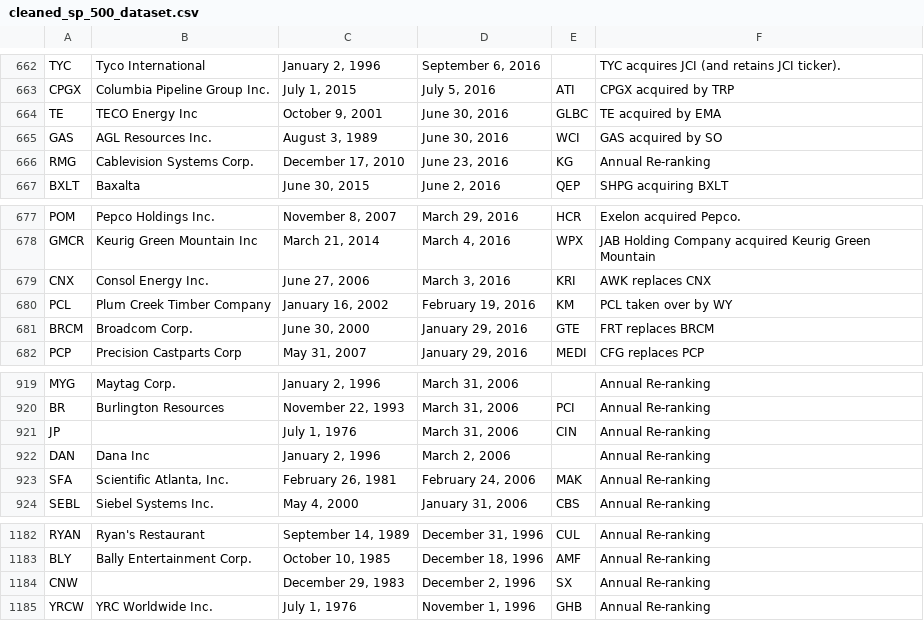
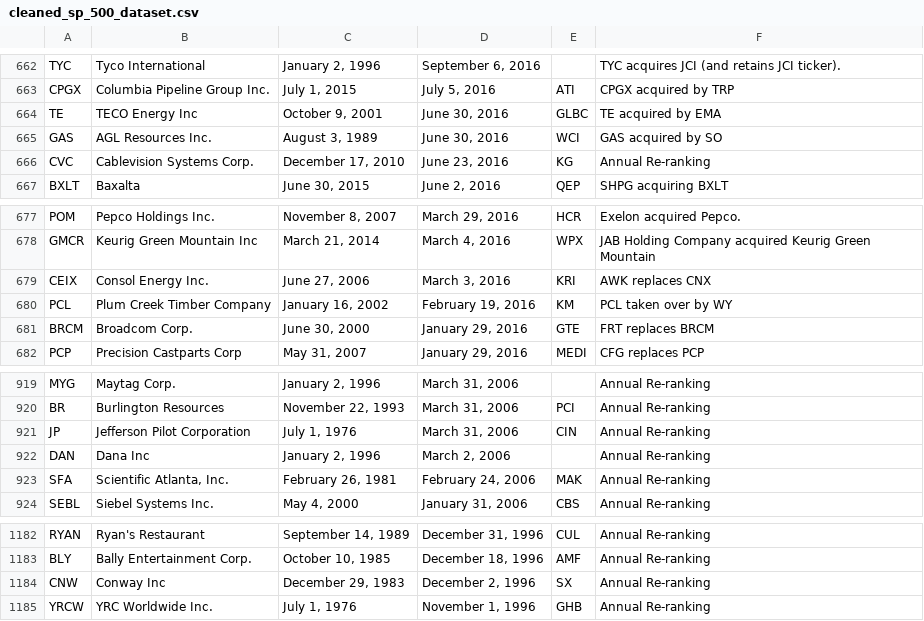
Before and after one commit to dustint121/SP500-Historical-Analysis-Project, a CSV file: cleaned_sp_500_dataset.csv, drawn as a sheet; only a part is shown, gaps mark what is left out.

```diff
--- a/cleaned_sp_500_dataset.csv
+++ b/cleaned_sp_500_dataset.csv
@@ -665,3 +665,3 @@ TE,TECO Energy Inc,"October 9, 2001","June 30, 2016",GLBC,TE acquired by EMA
 GAS,AGL Resources Inc.,"August 3, 1989","June 30, 2016",WCI,GAS acquired by SO
-RMG,Cablevision Systems Corp.,"December 17, 2010","June 23, 2016",KG,Annual Re-ranking
+CVC,Cablevision Systems Corp.,"December 17, 2010","June 23, 2016",KG,Annual Re-ranking
 BXLT,Baxalta,"June 30, 2015","June 2, 2016",QEP,SHPG acquiring BXLT
@@ -678,3 +678,3 @@ POM,Pepco Holdings Inc.,"November 8, 2007","March 29, 2016",HCR,Exelon acquired
 GMCR,Keurig Green Mountain Inc,"March 21, 2014","March 4, 2016",WPX,JAB Holding Company acquired Keurig Green Mountain
-CNX,Consol Energy Inc.,"June 27, 2006","March 3, 2016",KRI,AWK replaces CNX
+CEIX,Consol Energy Inc.,"June 27, 2006","March 3, 2016",KRI,AWK replaces CNX
 PCL,Plum Creek Timber Company,"January 16, 2002","February 19, 2016",KM,PCL taken over by WY
@@ -929,3 +929,3 @@ MYG,Maytag Corp.,"January 2, 1996","March 31, 2006",,Annual Re-ranking
 BR,Burlington Resources,"November 22, 1993","March 31, 2006",PCI,Annual Re-ranking
-JP,,"July 1, 1976","March 31, 2006",CIN,Annual Re-ranking
+JP,Jefferson Pilot Corporation,"July 1, 1976","March 31, 2006",CIN,Annual Re-ranking
 DAN,Dana Inc,"January 2, 1996","March 2, 2006",,Annual Re-ranking
@@ -1195,3 +1195,3 @@ RYAN,Ryan's Restaurant,"September 14, 1989","December 31, 1996",CUL,Annual Re-ra
 BLY,Bally Entertainment Corp.,"October 10, 1985","December 18, 1996",AMF,Annual Re-ranking
-CNW,,"December 29, 1983","December 2, 1996",SX,Annual Re-ranking
+CNW,Conway Inc,"December 29, 1983","December 2, 1996",SX,Annual Re-ranking
 YRCW,YRC Worldwide Inc.,"July 1, 1976","November 1, 1996",GHB,Annual Re-ranking
```
Also changed, not shown: 5 other files.
